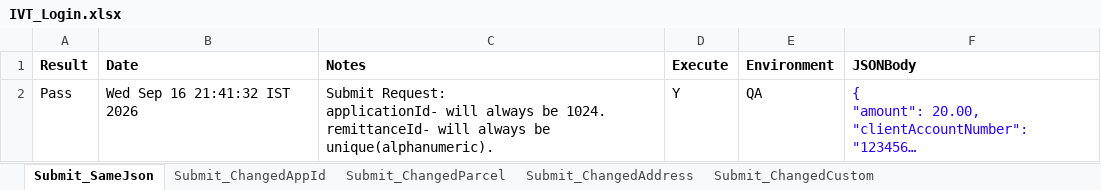
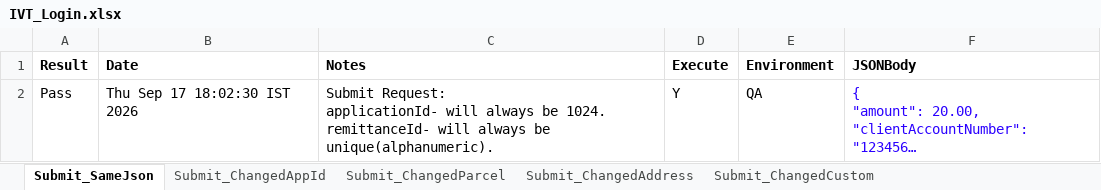
Before and after one commit to dcusend/VPS-Katalon, an Excel workbook: KatalonData/IVT/IVT_Login.xlsx, sheet Submit_SameJson, drawn as a sheet; long unchanged cells end in …; values as stored, in another font and other column widths than the file's, no borders; the diff names each change by its address in the sheet, - before the commit and + after, or states it on an @@ line.

```diff
--- a/KatalonData/IVT/IVT_Login.xlsx (sheet Submit_SameJson)
+++ b/KatalonData/IVT/IVT_Login.xlsx (sheet Submit_SameJson)
-B2 (Date): Wed Sep 16 21:41:32 IST 2026
+B2 (Date): Thu Sep 17 18:02:30 IST 2026
```
Also changed, not shown: KatalonData/IVT/IVT_SameJSON_E2E.xlsx, 14 other files.
